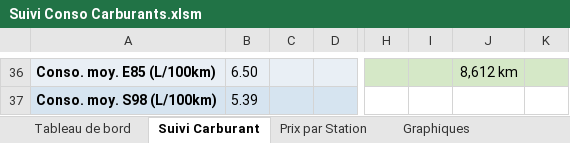
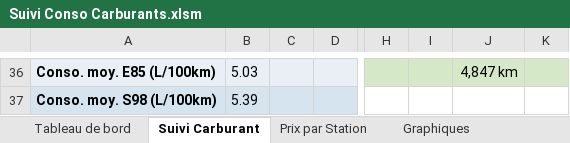
Before and after one commit to fdaubercy/suivi-conso-carburant, an Excel workbook: excel/Suivi Conso Carburants.xlsm, sheet Suivi Carburant, drawn as a sheet; only a part is shown, gaps mark what is left out; values as stored, in another font and other column widths than the file's, no borders; charts and pictures and conditional formats and table styles not drawn; the diff covers the shown part only; the diff names each change by its address in the sheet, - before the commit and + after, or states it on an @@ line.

```diff
--- a/excel/Suivi Conso Carburants.xlsm (sheet Suivi Carburant)
+++ b/excel/Suivi Conso Carburants.xlsm (sheet Suivi Carburant)
-B36: 6.50
+B36: 5.03
-J36: 8,612 km
+J36: 4,847 km
```
Also changed, not shown: 109 edited cells elsewhere in this sheet, sheet Tableau de bord, hidden cells, 2 other files.
